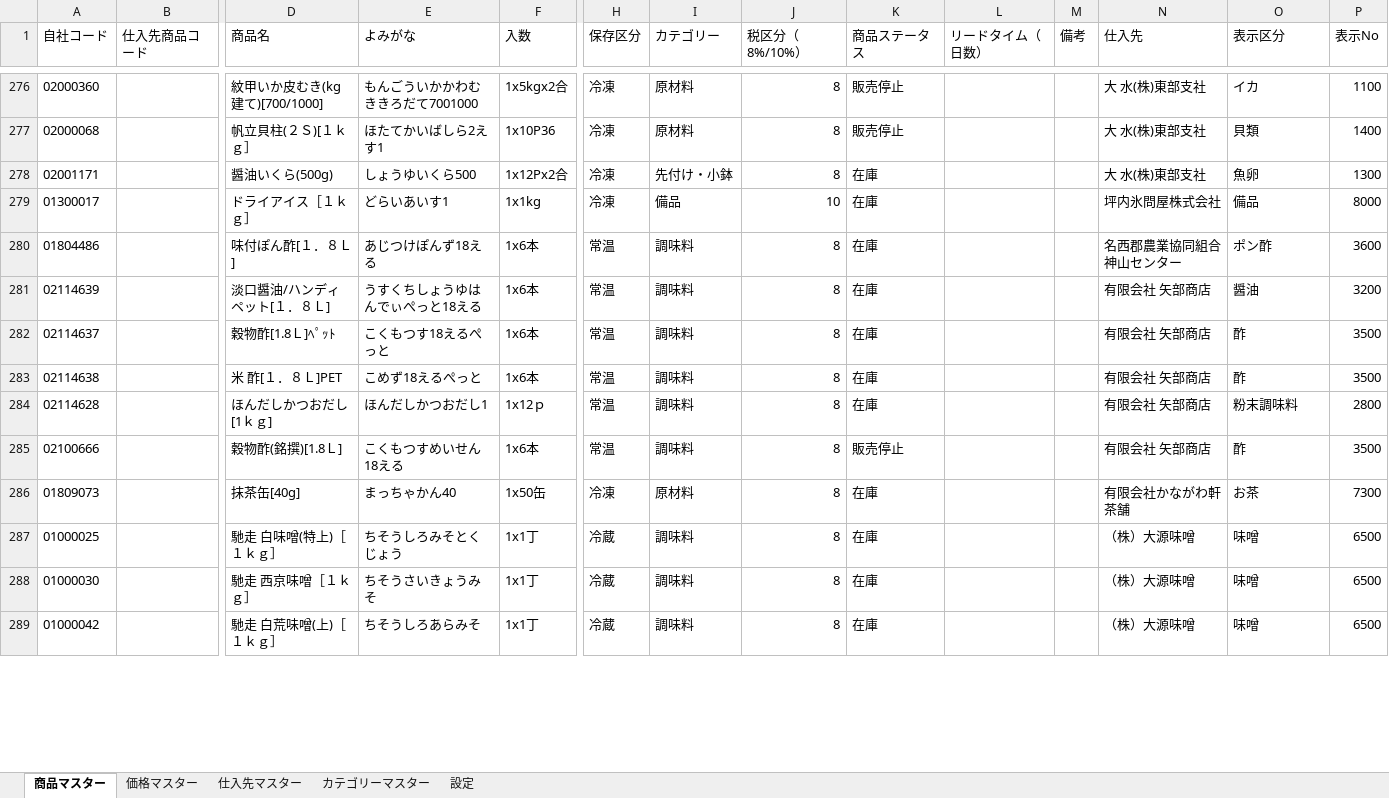
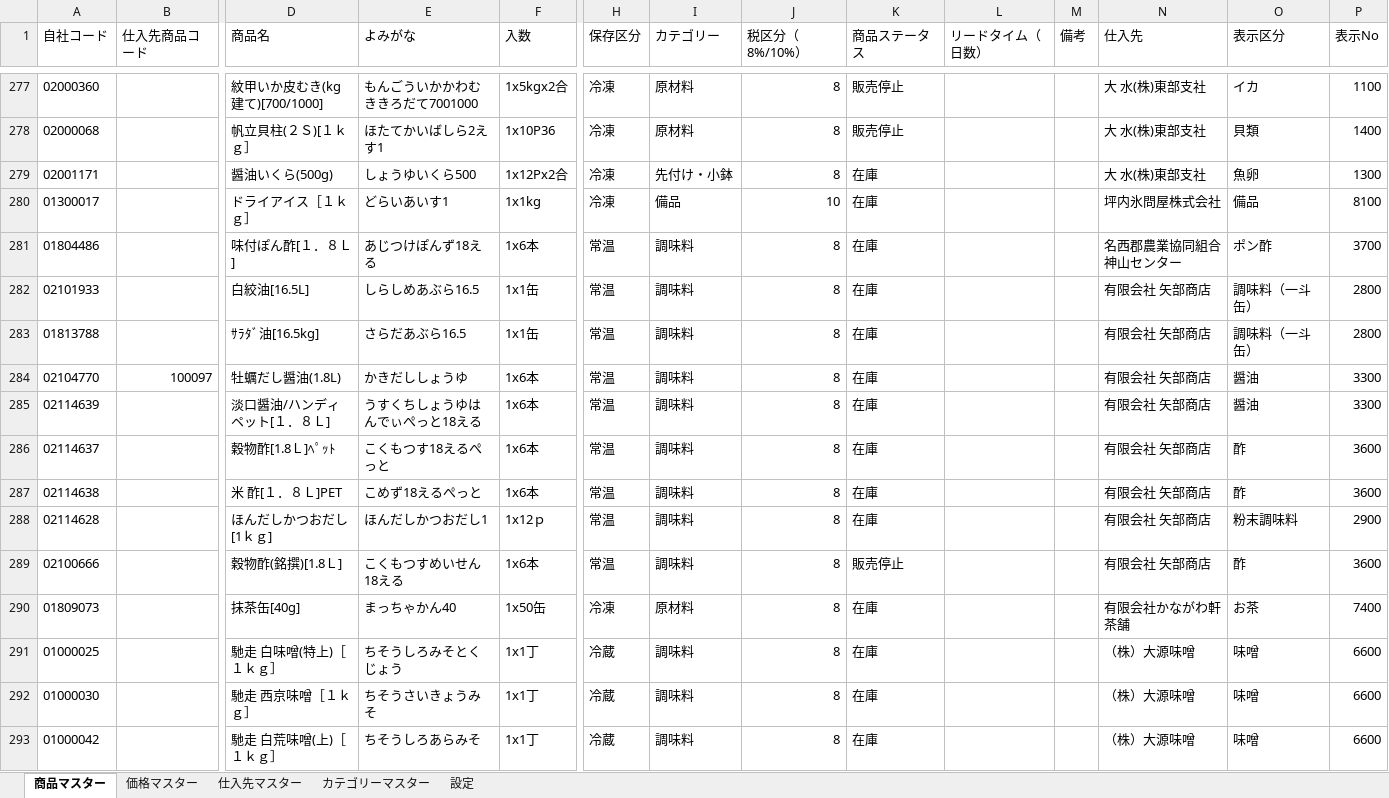
Before and after one commit to steve-omtvjackass-create/sanei-catalog, an Excel workbook: 商品マスター.xlsx, sheet 商品マスター, drawn as a sheet; only a part is shown, gaps mark what is left out; values as stored, in another font and other column widths than the file's, no borders; addresses are those after the commit; rows hold the shown columns only; the diff covers the shown part only; the diff names each change by its address in the sheet, - before the commit and + after, or states it on an @@ line.

```diff
--- a/商品マスター.xlsx (sheet 商品マスター)
+++ b/商品マスター.xlsx (sheet 商品マスター)
-P280 (表示No): 8000
+P280 (表示No): 8100
-P281 (表示No): 3600
+P281 (表示No): 3700
+row 282: 02101933 |  | 白絞油[16.5L] | しらしめあぶら16.5 | 1x1缶 | 常温 | 調味料 | 8 | 在庫 |  |  | 有限会社 矢部商店 | 調味料（一斗缶） | 2800
+row 283: 01813788 |  | ｻﾗﾀﾞ油[16.5kg] | さらだあぶら16.5 | 1x1缶 | 常温 | 調味料 | 8 | 在庫 |  |  | 有限会社 矢部商店 | 調味料（一斗缶） | 2800
+row 284: 02104770 | 100097 | 牡蠣だし醤油(1.8L) | かきだししょうゆ | 1x6本 | 常温 | 調味料 | 8 | 在庫 |  |  | 有限会社 矢部商店 | 醤油 | 3300
-P285 (表示No): 3200
+P285 (表示No): 3300
-P286:P287 (表示No): 3500
+P286:P287 (表示No): 3600
-P288 (表示No): 2800
+P288 (表示No): 2900
-P289 (表示No): 3500
+P289 (表示No): 3600
-P290 (表示No): 7300
+P290 (表示No): 7400
-P291:P293 (表示No): 6500
+P291:P293 (表示No): 6600
```
Also changed, not shown: 33 added rows and 240 edited cells elsewhere in this sheet, sheet 設定, 特価商品.xlsx, 10 other files.
